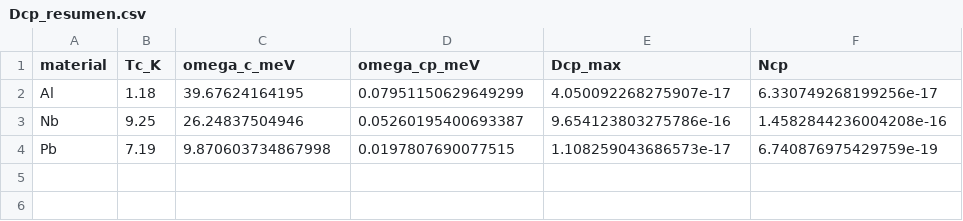
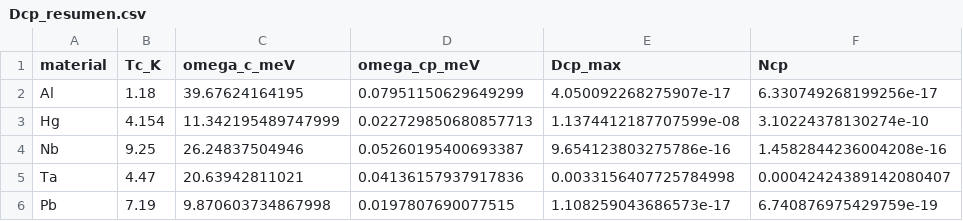
Before and after one commit to MonroySergioPhys/Cooper_pair_distribution, a CSV file: results/tables/Dcp_resumen.csv, drawn as a sheet; the diff names each change by its address in the sheet, - before the commit and + after, or states it on an @@ line.

```diff
--- a/results/tables/Dcp_resumen.csv
+++ b/results/tables/Dcp_resumen.csv
+row 3: Hg | 4.154 | 11.342195489747999 | 0.022729850680857713 | 1.1374412187707599e-08 | 3.10224378130274e-10
+row 5: Ta | 4.47 | 20.63942811021 | 0.04136157937917836 | 0.0033156407725784998 | 0.00042424389142080407
```
Also changed, not shown: results/tables/eDcp_resumen.csv, results/tables/tabla_resultados_finales.csv, 32 other files.
